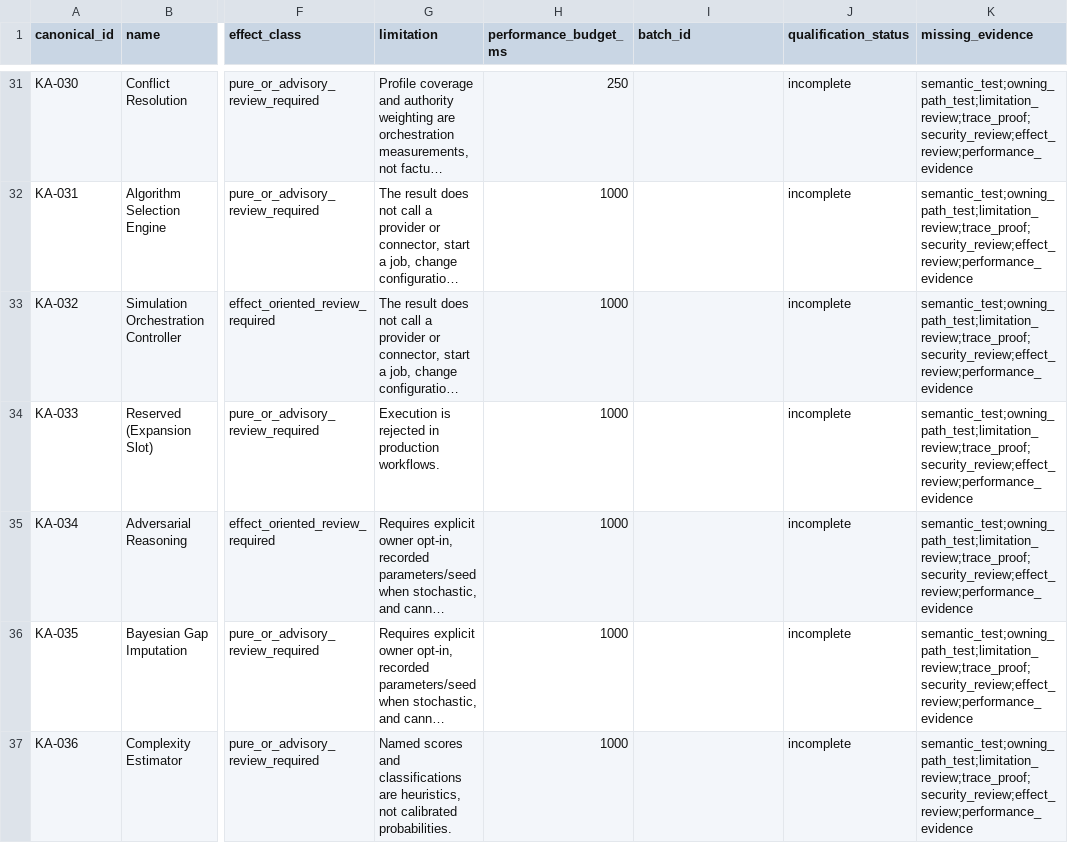
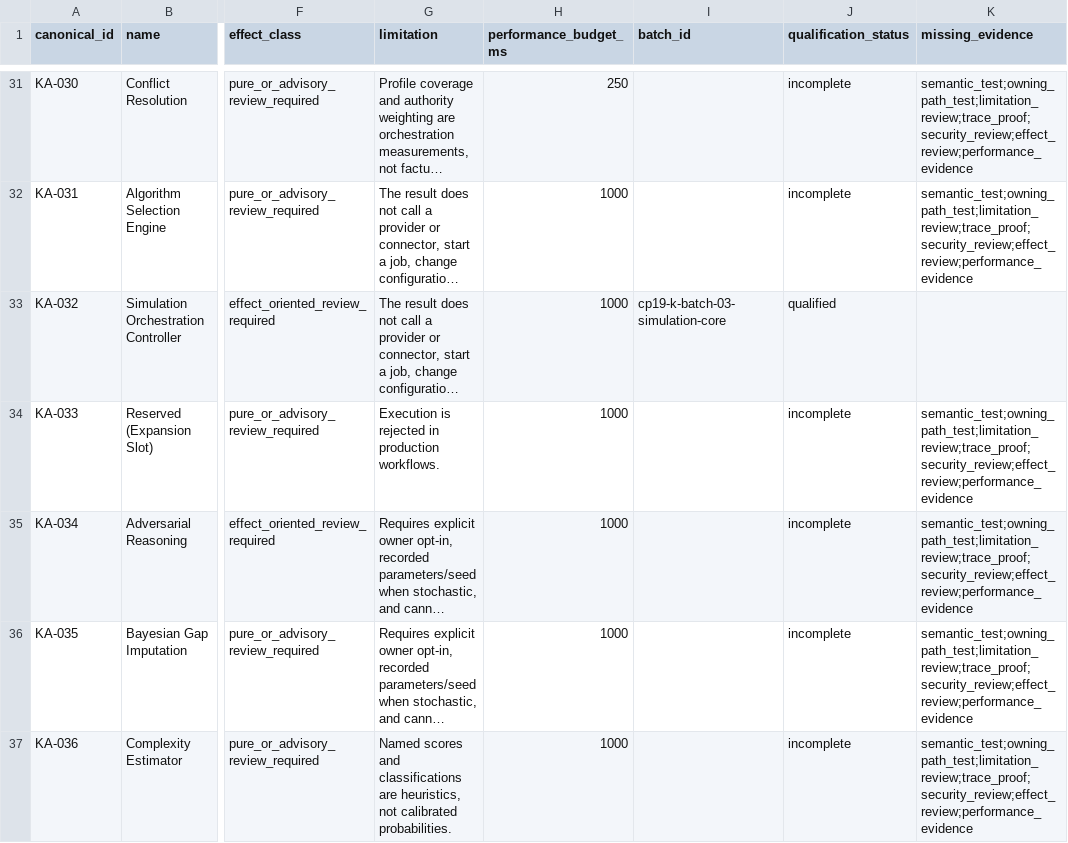
Before and after one commit to kherrera6219/DataLogicEngine, a CSV file: reports/production-readiness/2026/phase-19/ka-qualification-matrix.csv, drawn as a sheet; only a part is shown, gaps mark what is left out; long unchanged cells end in …; the diff covers the shown part only; the diff names each change by its address in the sheet, - before the commit and + after, or states it on an @@ line.

Commit message:
feat(ka): qualify causal simulation core

```diff
--- a/reports/production-readiness/2026/phase-19/ka-qualification-matrix.csv
+++ b/reports/production-readiness/2026/phase-19/ka-qualification-matrix.csv
-I33 (batch_id): (empty)
+I33 (batch_id): cp19-k-batch-03-simulation-core
-J33 (qualification_status): incomplete
+J33 (qualification_status): qualified
-K33 (missing_evidence): semantic_test;owning_path_test;limitation_review;trace_proof;security_review;effect_review;performance_evidence
+K33 (missing_evidence): (empty)
```
Also changed, not shown: 18 edited cells elsewhere in this file, docs/FILE_INVENTORY.csv, 40 other files.
